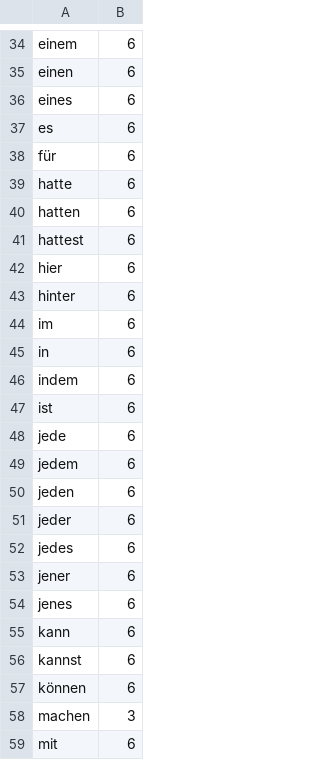
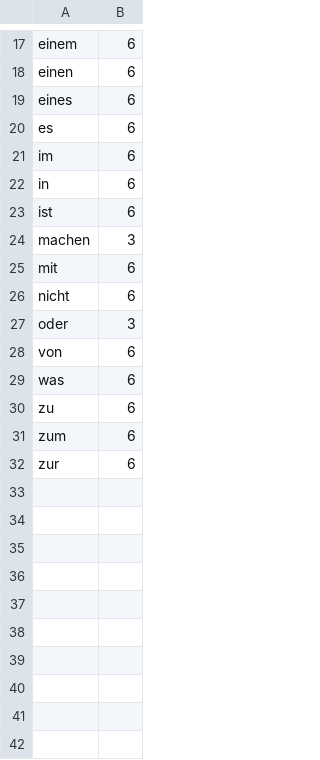
Before and after one commit to NoxAG/NewNox-Application, a CSV file: src/main/resources/analyzer-conf/repetitive-wording-exceptions.csv, drawn as a sheet; only a part is shown, gaps mark what is left out; the shorter side is filled out with more unchanged rows; the diff covers the shown part only.

```diff
--- a/src/main/resources/analyzer-conf/repetitive-wording-exceptions.csv
+++ b/src/main/resources/analyzer-conf/repetitive-wording-exceptions.csv
@@ -37,22 +20,5 @@ eines,6
 es,6
-für,6
-hatte,6
-hatten,6
-hattest,6
-hier,6
-hinter,6
 im,6
 in,6
-indem,6
 ist,6
-jede,6
-jedem,6
-jeden,6
-jeder,6
-jedes,6
-jener,6
-jenes,6
-kann,6
-kannst,6
-können,6
 machen,3
```
Also changed, not shown: 51 removed rows elsewhere in this file, 1 other file.
